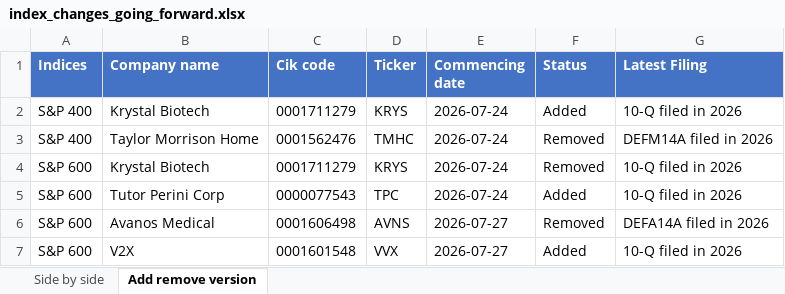
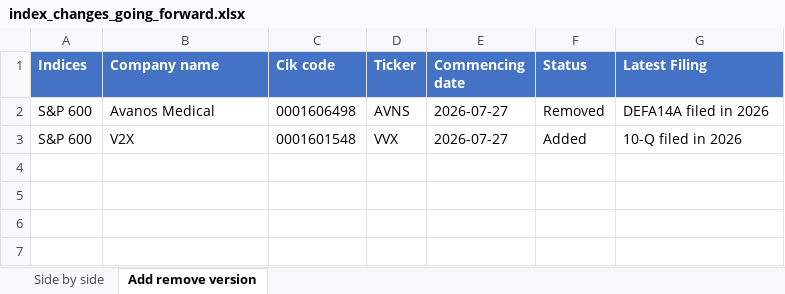
Before and after one commit to maharajasm2186-debug/MahaKing86, an Excel workbook: index_changes_going_forward.xlsx, sheet Add remove version, drawn as a sheet; values as stored, in another font and other column widths than the file's, no borders; the diff names each change by its address in the sheet, - before the commit and + after, or states it on an @@ line.

```diff
--- a/index_changes_going_forward.xlsx (sheet Add remove version)
+++ b/index_changes_going_forward.xlsx (sheet Add remove version)
-row 2: S&P 400 | Krystal Biotech | 0001711279 | KRYS | 2026-07-24 | Added | 10-Q filed in 2026
-row 3: S&P 400 | Taylor Morrison Home | 0001562476 | TMHC | 2026-07-24 | Removed | DEFM14A filed in 2026
-row 4: S&P 600 | Krystal Biotech | 0001711279 | KRYS | 2026-07-24 | Removed | 10-Q filed in 2026
-row 5: S&P 600 | Tutor Perini Corp | 0000077543 | TPC | 2026-07-24 | Added | 10-Q filed in 2026
```
Also changed, not shown: sheet Side by side, 1 other file.
